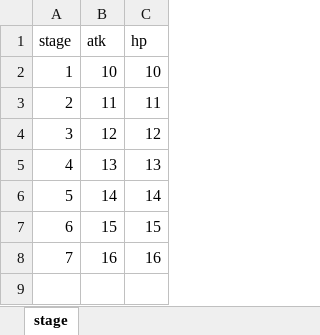
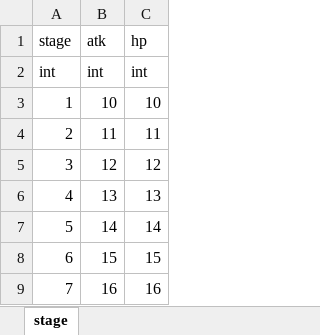
Before and after one commit to kimjongjae/ServerData, an Excel workbook: TableData/stage_data.xlsx, sheet stage, drawn as a sheet; values as stored, in another font and other column widths than the file's, no borders; charts and pictures not drawn; the diff names each change by its address in the sheet, - before the commit and + after, or states it on an @@ line.

```diff
--- a/TableData/stage_data.xlsx (sheet stage)
+++ b/TableData/stage_data.xlsx (sheet stage)
+row 2: int | int | int
```
Also changed, not shown: TableData/character_stats.xlsx, TableData/skill_table.xlsx.
